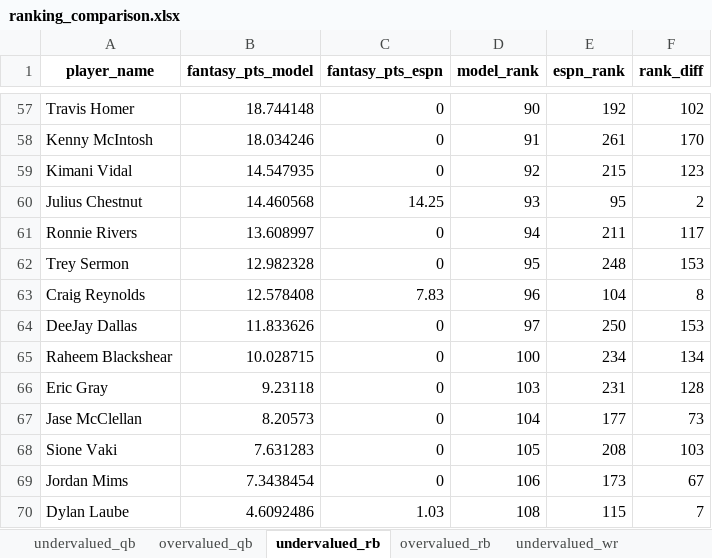
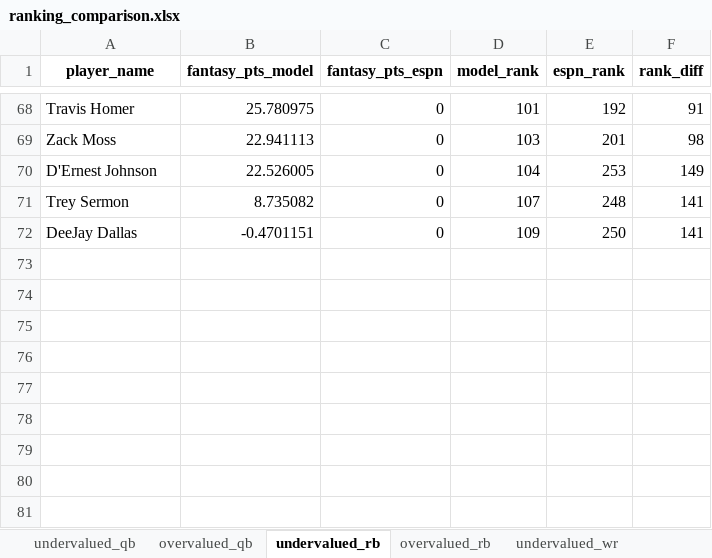
Before and after one commit to vishnudattaj/NFL-Expert-Bias-Mitigation, an Excel workbook: ranking_comparison.xlsx, sheet undervalued_rb, drawn as a sheet; only a part is shown, gaps mark what is left out; values as stored, in another font and other column widths than the file's, no borders; removed rows and columns are numbered as before the commit, all else as after; the diff covers the shown part only; the diff names each change by its address in the sheet, - before the commit and + after, or states it on an @@ line.

```diff
--- a/ranking_comparison.xlsx (sheet undervalued_rb)
+++ b/ranking_comparison.xlsx (sheet undervalued_rb)
-B68 (fantasy_pts_model): 18.744148
+B68 (fantasy_pts_model): 25.780975
-D68 (model_rank): 90
+D68 (model_rank): 101
-F68 (rank_diff): 102
+F68 (rank_diff): 91
-row 58: Kenny McIntosh | 18.034246 | 0 | 91 | 261 | 170
-row 59: Kimani Vidal | 14.547935 | 0 | 92 | 215 | 123
-row 60: Julius Chestnut | 14.460568 | 14.25 | 93 | 95 | 2
-row 61: Ronnie Rivers | 13.608997 | 0 | 94 | 211 | 117
+row 69: Zack Moss | 22.941113 | 0 | 103 | 201 | 98
+row 70: D'Ernest Johnson | 22.526005 | 0 | 104 | 253 | 149
-B71 (fantasy_pts_model): 12.982328
+B71 (fantasy_pts_model): 8.735082
-D71 (model_rank): 95
+D71 (model_rank): 107
-F71 (rank_diff): 153
+F71 (rank_diff): 141
-row 63: Craig Reynolds | 12.578408 | 7.83 | 96 | 104 | 8
-B72 (fantasy_pts_model): 11.833626
+B72 (fantasy_pts_model): -0.4701151
-D72 (model_rank): 97
+D72 (model_rank): 109
-F72 (rank_diff): 153
+F72 (rank_diff): 141
-row 65: Raheem Blackshear | 10.028715 | 0 | 100 | 234 | 134
-row 66: Eric Gray | 9.23118 | 0 | 103 | 231 | 128
-row 67: Jase McClellan | 8.20573 | 0 | 104 | 177 | 73
-row 68: Sione Vaki | 7.631283 | 0 | 105 | 208 | 103
-row 69: Jordan Mims | 7.3438454 | 0 | 106 | 173 | 67
-row 70: Dylan Laube | 4.6092486 | 1.03 | 108 | 115 | 7
```
Also changed, not shown: 46 added rows, 35 removed rows and 56 edited cells elsewhere in this sheet, sheet undervalued_wr, sheet overvalued_wr, sheet undervalued_te, sheet undervalued_qb, sheet overvalued_te, sheet overvalued_rb, 1 more sheet, 29 other files.
